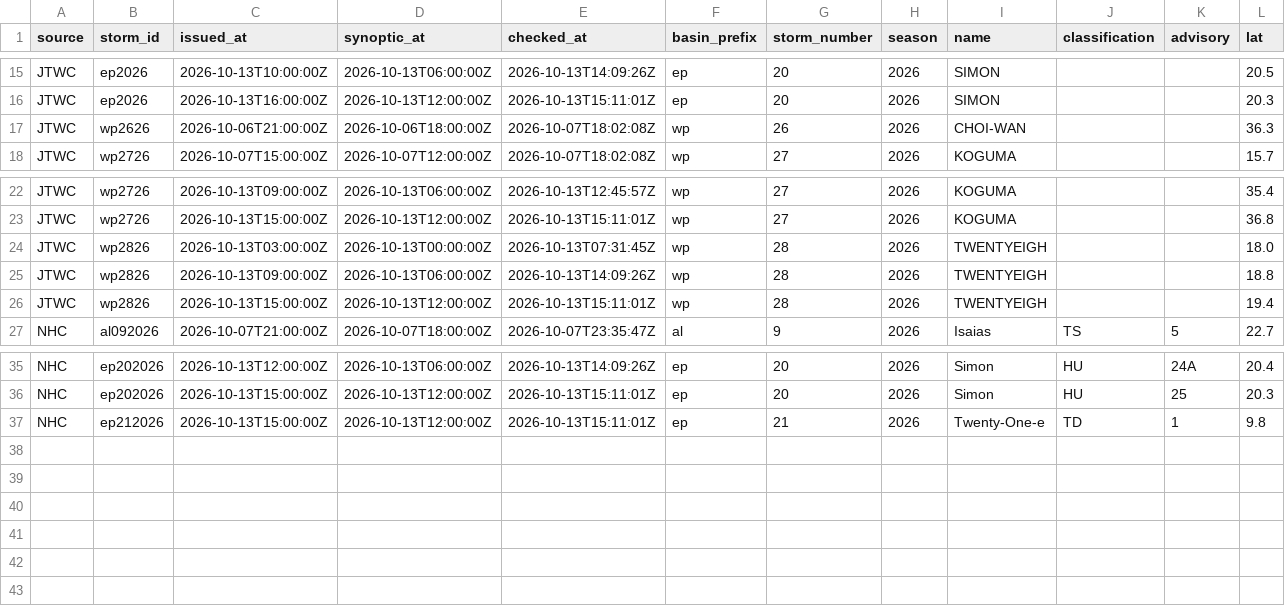
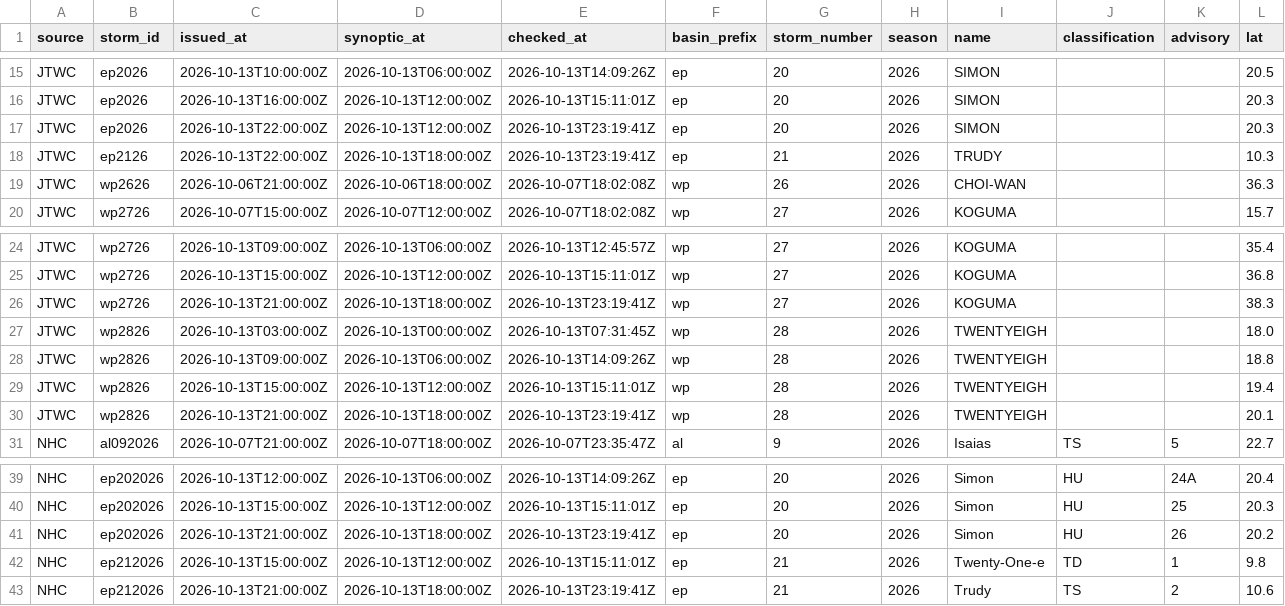
Before and after one commit to philipbergman6-glitch/Mirror-Market, a CSV file: data/history/cyclone_storms.csv, drawn as a sheet; only a part is shown, gaps mark what is left out; rows hold the shown columns only; the diff names each change by its address in the sheet, - before the commit and + after, or states it on an @@ line.

```diff
--- a/data/history/cyclone_storms.csv
+++ b/data/history/cyclone_storms.csv
+row 17: JTWC | ep2026 | 2026-10-13T22:00:00Z | 2026-10-13T12:00:00Z | 2026-10-13T23:19:41Z | ep | 20 | 2026 | SIMON |  |  | 20.3
+row 18: JTWC | ep2126 | 2026-10-13T22:00:00Z | 2026-10-13T18:00:00Z | 2026-10-13T23:19:41Z | ep | 21 | 2026 | TRUDY |  |  | 10.3
+row 26: JTWC | wp2726 | 2026-10-13T21:00:00Z | 2026-10-13T18:00:00Z | 2026-10-13T23:19:41Z | wp | 27 | 2026 | KOGUMA |  |  | 38.3
+row 30: JTWC | wp2826 | 2026-10-13T21:00:00Z | 2026-10-13T18:00:00Z | 2026-10-13T23:19:41Z | wp | 28 | 2026 | TWENTYEIGH |  |  | 20.1
+row 41: NHC | ep202026 | 2026-10-13T21:00:00Z | 2026-10-13T18:00:00Z | 2026-10-13T23:19:41Z | ep | 20 | 2026 | Simon | HU | 26 | 20.2
+row 43: NHC | ep212026 | 2026-10-13T21:00:00Z | 2026-10-13T18:00:00Z | 2026-10-13T23:19:41Z | ep | 21 | 2026 | Trudy | TS | 2 | 10.6
```
Also changed, not shown: data/history/argentina_fob.csv, data/history/brazil_spot_prices.csv, 8 other files.
